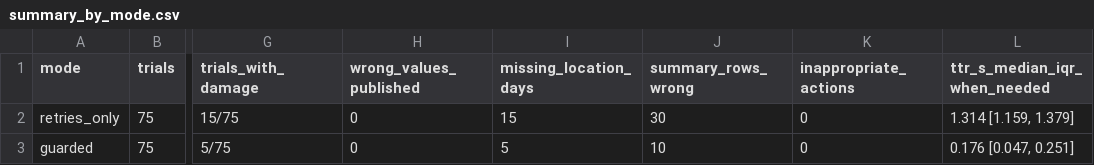
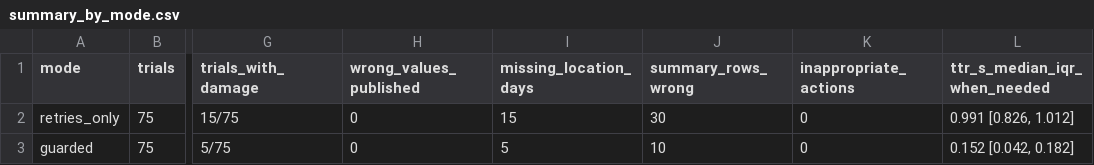
Before and after one commit to Alimoiez22/sentinel-aq, a CSV file: experiments/results/summary_by_mode.csv, drawn as a sheet; only a part is shown, gaps mark what is left out; the diff names each change by its address in the sheet, - before the commit and + after, or states it on an @@ line.

```diff
--- a/experiments/results/summary_by_mode.csv
+++ b/experiments/results/summary_by_mode.csv
-L2 (ttr_s_median_iqr_when_needed): 1.314 [1.159, 1.379]
+L2 (ttr_s_median_iqr_when_needed): 0.991 [0.826, 1.012]
-L3 (ttr_s_median_iqr_when_needed): 0.176 [0.047, 0.251]
+L3 (ttr_s_median_iqr_when_needed): 0.152 [0.042, 0.182]
```
Also changed, not shown: experiments/results/results.csv, experiments/results/summary_by_fault_mode.csv, 19 other files.
